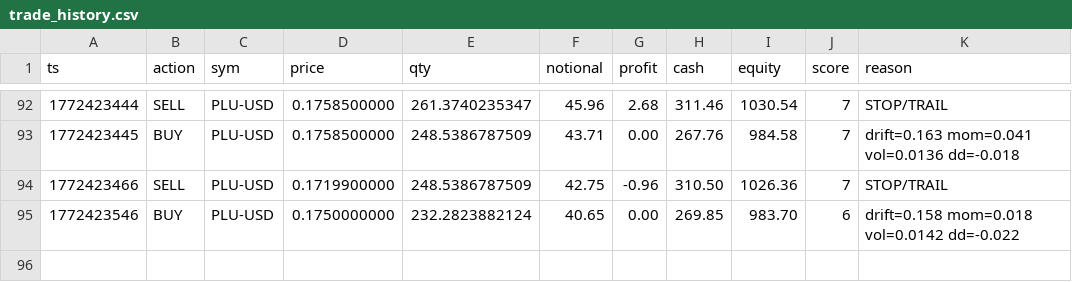
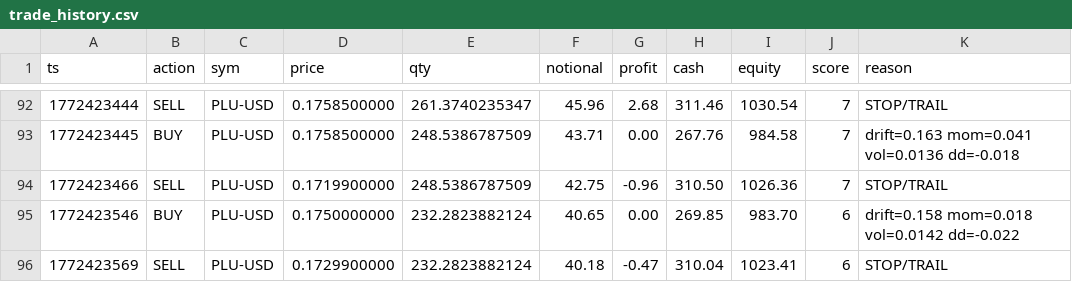
Before and after one commit to joshuadobbs056-ctrl/coin-sniper-data, a CSV file: trade_history.csv, drawn as a sheet; only a part is shown, gaps mark what is left out; the diff names each change by its address in the sheet, - before the commit and + after, or states it on an @@ line.

Commit message:
update trade_history.csv

```diff
--- a/trade_history.csv
+++ b/trade_history.csv
+row 96: 1772423569 | SELL | PLU-USD | 0.1729900000 | 232.2823882124 | 40.18 | -0.47 | 310.04 | 1023.41 | 6 | STOP/TRAIL
```
